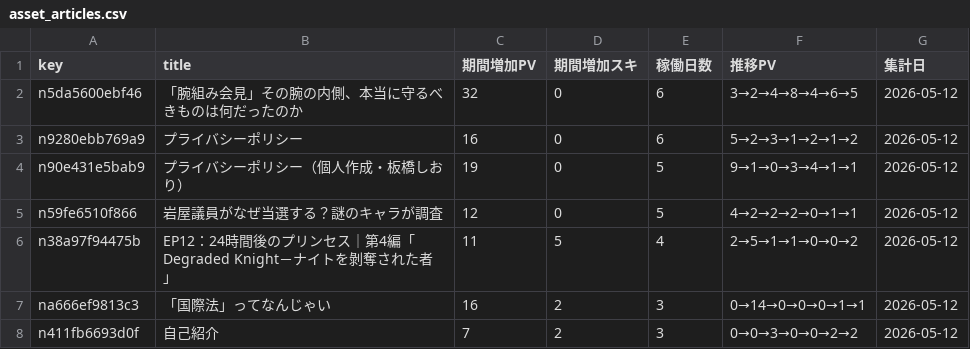
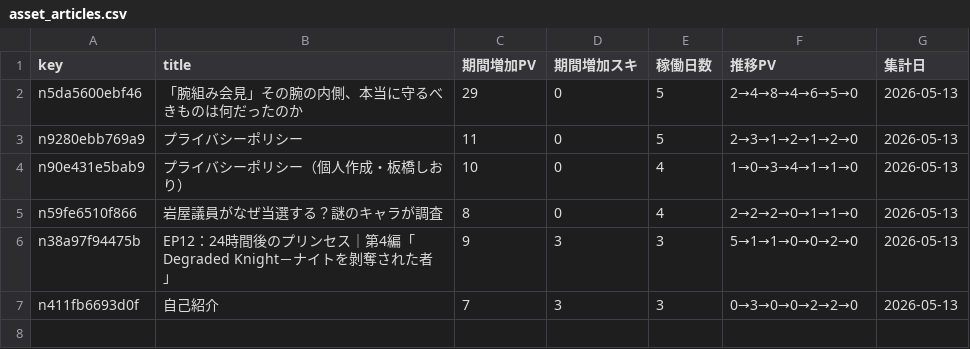
Before and after one commit to ganden0807-collab/note-stats-tracker, a CSV file: data/asset_articles.csv, drawn as a sheet.

```diff
--- a/data/asset_articles.csv
+++ b/data/asset_articles.csv
@@ -1,8 +1,7 @@
 key,title,期間増加PV,期間増加スキ,稼働日数,推移PV,集計日
-n5da5600ebf46,「腕組み会見」その腕の内側、本当に守るべきものは何だったのか,32,0,6,3→2→4→8→4→6→5,2026-05-12
-n9280ebb769a9,プライバシーポリシー,16,0,6,5→2→3→1→2→1→2,2026-05-12
-n90e431e5bab9,プライバシーポリシー（個人作成・板橋しおり）,19,0,5,9→1→0→3→4→1→1,2026-05-12
-n59fe6510f866,岩屋議員がなぜ当選する？謎のキャラが調査,12,0,5,4→2→2→2→0→1→1,2026-05-12
-n38a97f94475b,EP12：24時間後のプリンセス｜第4編「Degraded Knight－ナイトを剝奪された者」,11,5,4,2→5→1→1→0→0→2,2026-05-12
-na666ef9813c3,「国際法」ってなんじゃい,16,2,3,0→14→0→0→0→1→1,2026-05-12
-n411fb6693d0f,自己紹介,7,2,3,0→0→3→0→0→2→2,2026-05-12
+n5da5600ebf46,「腕組み会見」その腕の内側、本当に守るべきものは何だったのか,29,0,5,2→4→8→4→6→5→0,2026-05-13
+n9280ebb769a9,プライバシーポリシー,11,0,5,2→3→1→2→1→2→0,2026-05-13
+n90e431e5bab9,プライバシーポリシー（個人作成・板橋しおり）,10,0,4,1→0→3→4→1→1→0,2026-05-13
+n59fe6510f866,岩屋議員がなぜ当選する？謎のキャラが調査,8,0,4,2→2→2→0→1→1→0,2026-05-13
+n38a97f94475b,EP12：24時間後のプリンセス｜第4編「Degraded Knight－ナイトを剝奪された者」,9,3,3,5→1→1→0→0→2→0,2026-05-13
+n411fb6693d0f,自己紹介,7,3,3,0→3→0→0→2→2→0,2026-05-13
```
Also changed, not shown: data/daily_summary.csv, data/period_ranking.csv, 2 other files.
